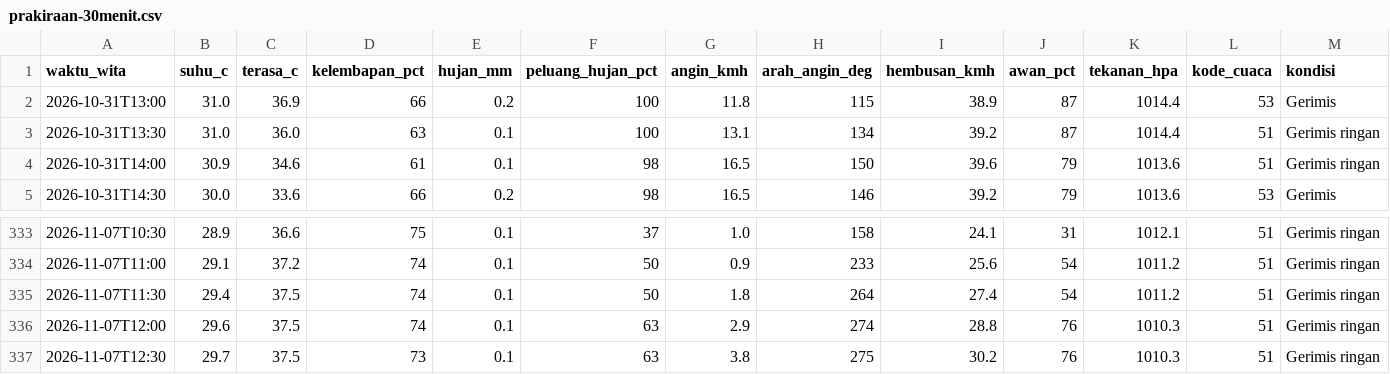
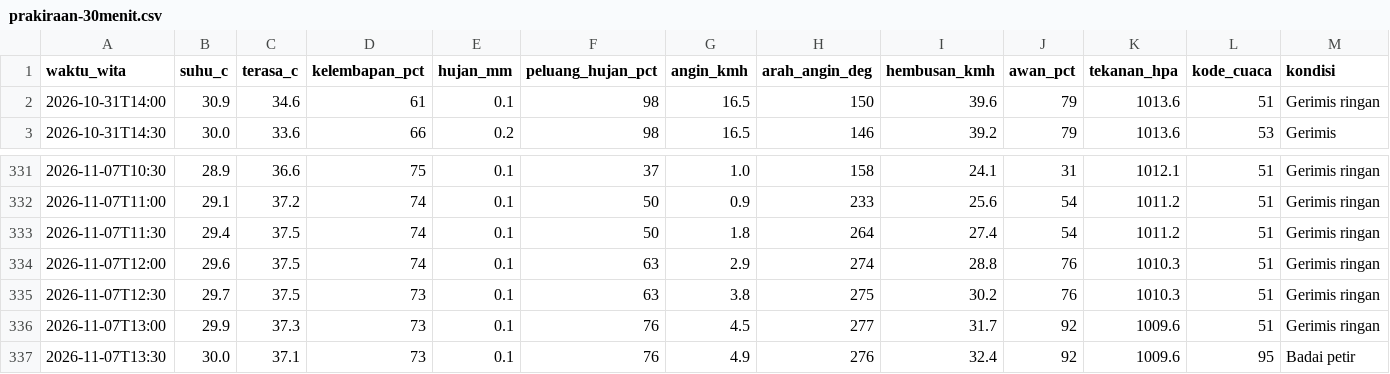
Before and after one commit to ariblackheart-cyber/cuaca-mataram, a CSV file: data/prakiraan-30menit.csv, drawn as a sheet; only a part is shown, gaps mark what is left out; removed rows and columns are numbered as before the commit, all else as after; the diff names each change by its address in the sheet, - before the commit and + after, or states it on an @@ line.

```diff
--- a/data/prakiraan-30menit.csv
+++ b/data/prakiraan-30menit.csv
-row 2: 2026-10-31T13:00 | 31.0 | 36.9 | 66 | 0.2 | 100 | 11.8 | 115 | 38.9 | 87 | 1014.4 | 53 | Gerimis
-row 3: 2026-10-31T13:30 | 31.0 | 36.0 | 63 | 0.1 | 100 | 13.1 | 134 | 39.2 | 87 | 1014.4 | 51 | Gerimis ringan
+row 336: 2026-11-07T13:00 | 29.9 | 37.3 | 73 | 0.1 | 76 | 4.5 | 277 | 31.7 | 92 | 1009.6 | 51 | Gerimis ringan
+row 337: 2026-11-07T13:30 | 30.0 | 37.1 | 73 | 0.1 | 76 | 4.9 | 276 | 32.4 | 92 | 1009.6 | 95 | Badai petir
```
Also changed, not shown: 2 other files.
